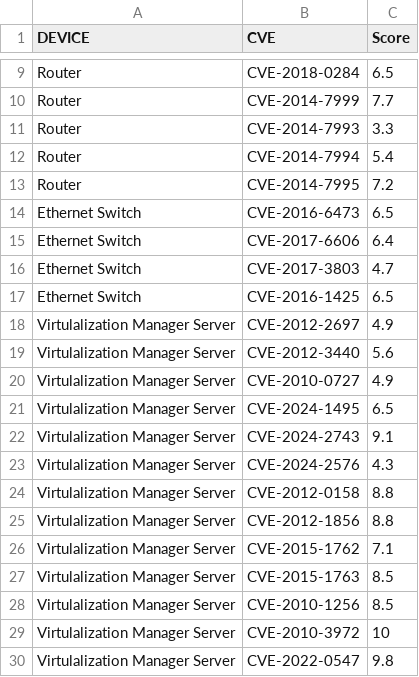
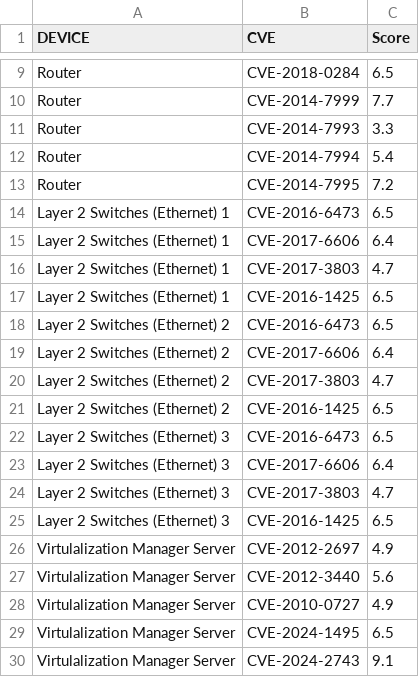
Before and after one commit to jjenki11/cyber-challenge, a CSV file: data/risk_scores.csv, drawn as a sheet; only a part is shown, gaps mark what is left out; the shorter side is filled out with more unchanged rows.

```diff
--- a/data/risk_scores.csv
+++ b/data/risk_scores.csv
@@ -13,6 +13,14 @@ Router,CVE-2014-7994,5.4
 Router,CVE-2014-7995,7.2
-Ethernet Switch,CVE-2016-6473,6.5
-Ethernet Switch,CVE-2017-6606,6.4
-Ethernet Switch,CVE-2017-3803,4.7
-Ethernet Switch,CVE-2016-1425,6.5
+Layer 2 Switches (Ethernet) 1,CVE-2016-6473,6.5
+Layer 2 Switches (Ethernet) 1,CVE-2017-6606,6.4
+Layer 2 Switches (Ethernet) 1,CVE-2017-3803,4.7
+Layer 2 Switches (Ethernet) 1,CVE-2016-1425,6.5
+Layer 2 Switches (Ethernet) 2,CVE-2016-6473,6.5
+Layer 2 Switches (Ethernet) 2,CVE-2017-6606,6.4
+Layer 2 Switches (Ethernet) 2,CVE-2017-3803,4.7
+Layer 2 Switches (Ethernet) 2,CVE-2016-1425,6.5
+Layer 2 Switches (Ethernet) 3,CVE-2016-6473,6.5
+Layer 2 Switches (Ethernet) 3,CVE-2017-6606,6.4
+Layer 2 Switches (Ethernet) 3,CVE-2017-3803,4.7
+Layer 2 Switches (Ethernet) 3,CVE-2016-1425,6.5
 Virtulalization Manager Server,CVE-2012-2697,4.9
```
Also changed, not shown: data/functional_map.csv, 4 other files.
